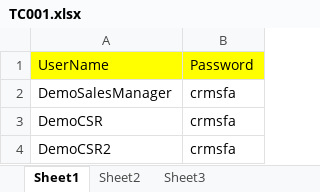
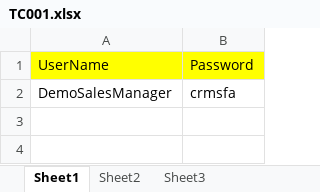
Before and after one commit to gautham-r511/basicFramework_java, an Excel workbook: data/TC001.xlsx, sheet Sheet1, drawn as a sheet; values as stored, in another font and other column widths than the file's, no borders; the diff names each change by its address in the sheet, - before the commit and + after, or states it on an @@ line.

```diff
--- a/data/TC001.xlsx (sheet Sheet1)
+++ b/data/TC001.xlsx (sheet Sheet1)
-row 3: DemoCSR | crmsfa
-row 4: DemoCSR2 | crmsfa
```
Also changed, not shown: 10 other files.
